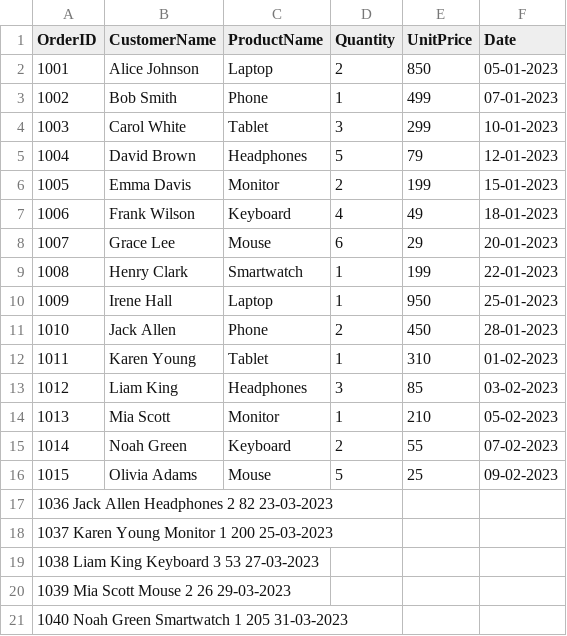
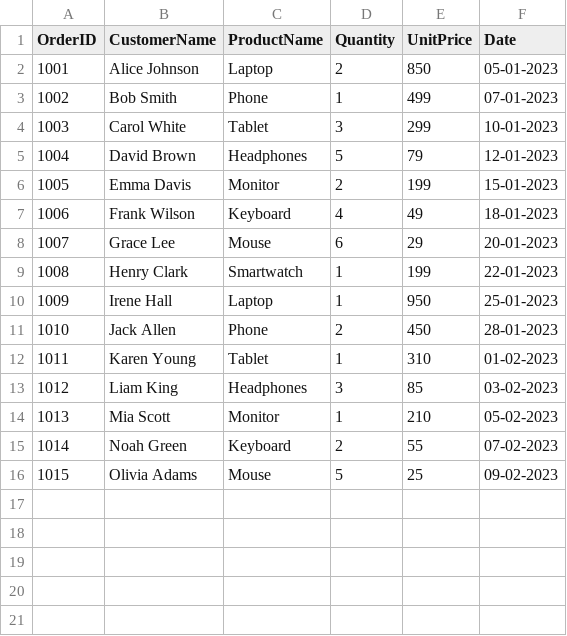
Before and after one commit to gopu1986/Project_Lakehouse_MSFabric, a CSV file: sale01.csv, drawn as a sheet; the diff names each change by its address in the sheet, - before the commit and + after, or states it on an @@ line.

Commit message:
Update sale01.csv

```diff
--- a/sale01.csv
+++ b/sale01.csv
-row 17: 1036 Jack Allen Headphones 2 82 23-03-2023
-row 18: 1037 Karen Young Monitor 1 200 25-03-2023
-row 19: 1038 Liam King Keyboard 3 53 27-03-2023
-row 20: 1039 Mia Scott Mouse 2 26 29-03-2023
-row 21: 1040 Noah Green Smartwatch 1 205 31-03-2023
```
